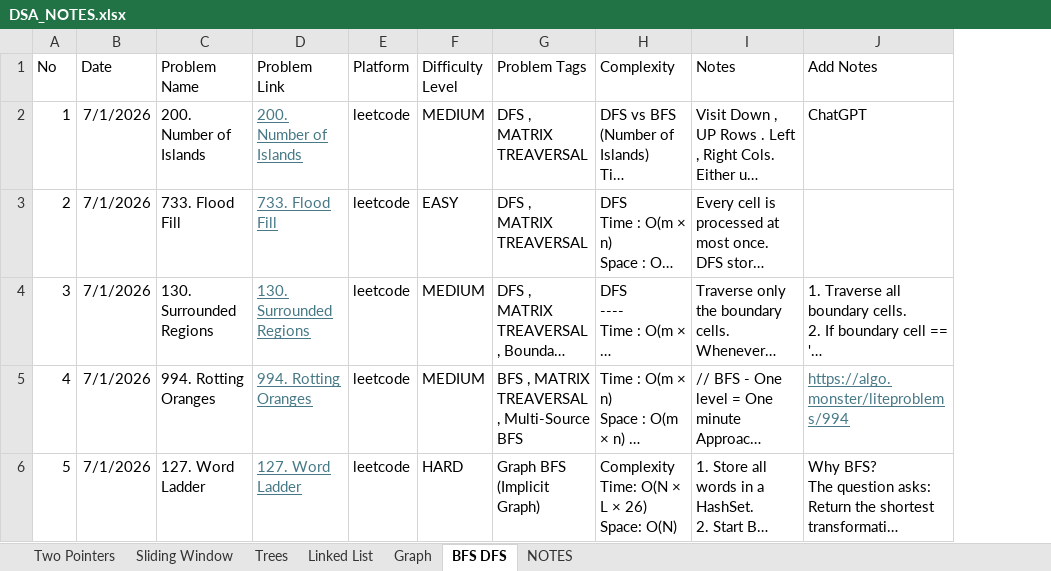
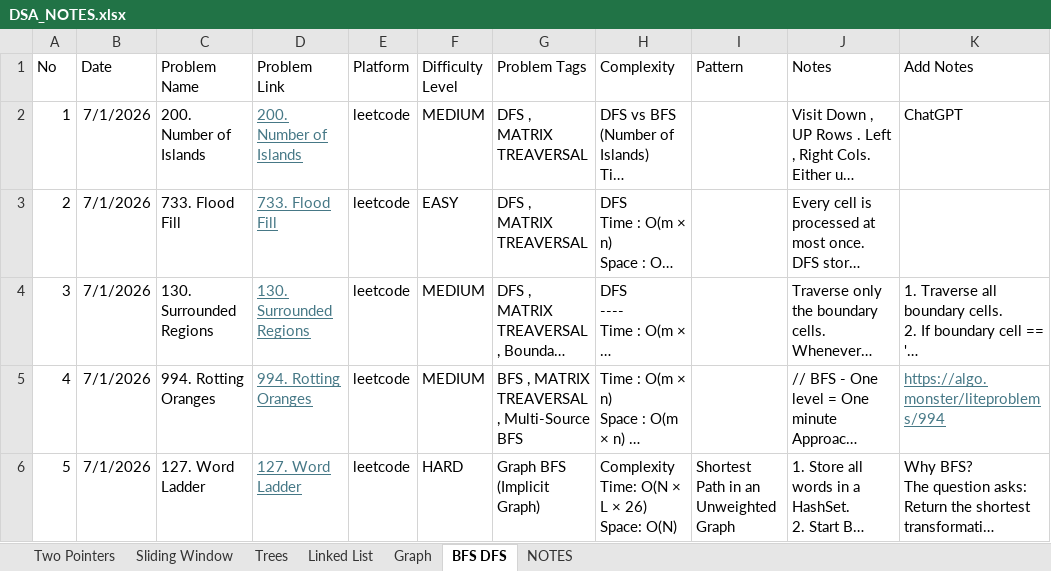
Before and after one commit to awinas-kannan/Java-Features, an Excel workbook: src/main/java/com/awinas/learning/leetcode/DSA_NOTES.xlsx, sheet BFS DFS, drawn as a sheet; long unchanged cells end in …; values as stored, in another font and other column widths than the file's, no borders; the diff names each change by its address in the sheet, - before the commit and + after, or states it on an @@ line.

```diff
--- a/src/main/java/com/awinas/learning/leetcode/DSA_NOTES.xlsx (sheet BFS DFS)
+++ b/src/main/java/com/awinas/learning/leetcode/DSA_NOTES.xlsx (sheet BFS DFS)
+column I (Pattern), row 6: Shortest Path in an Unweighted Graph
```
Also changed, not shown: 9 other files.
